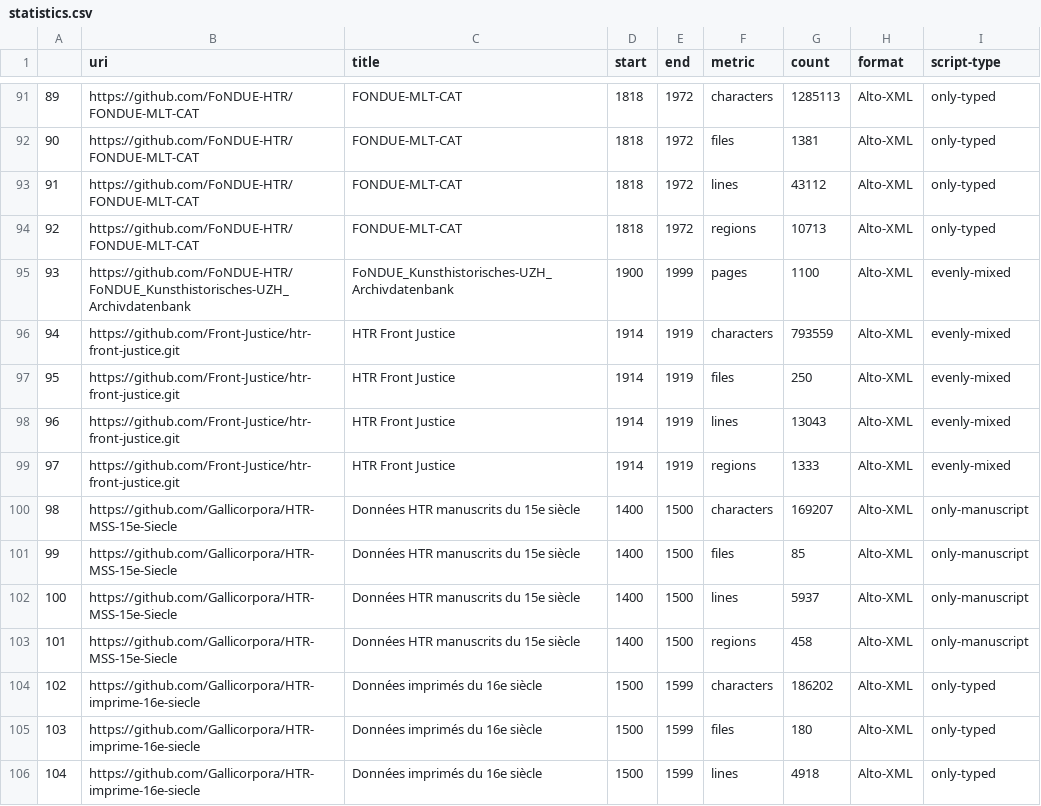
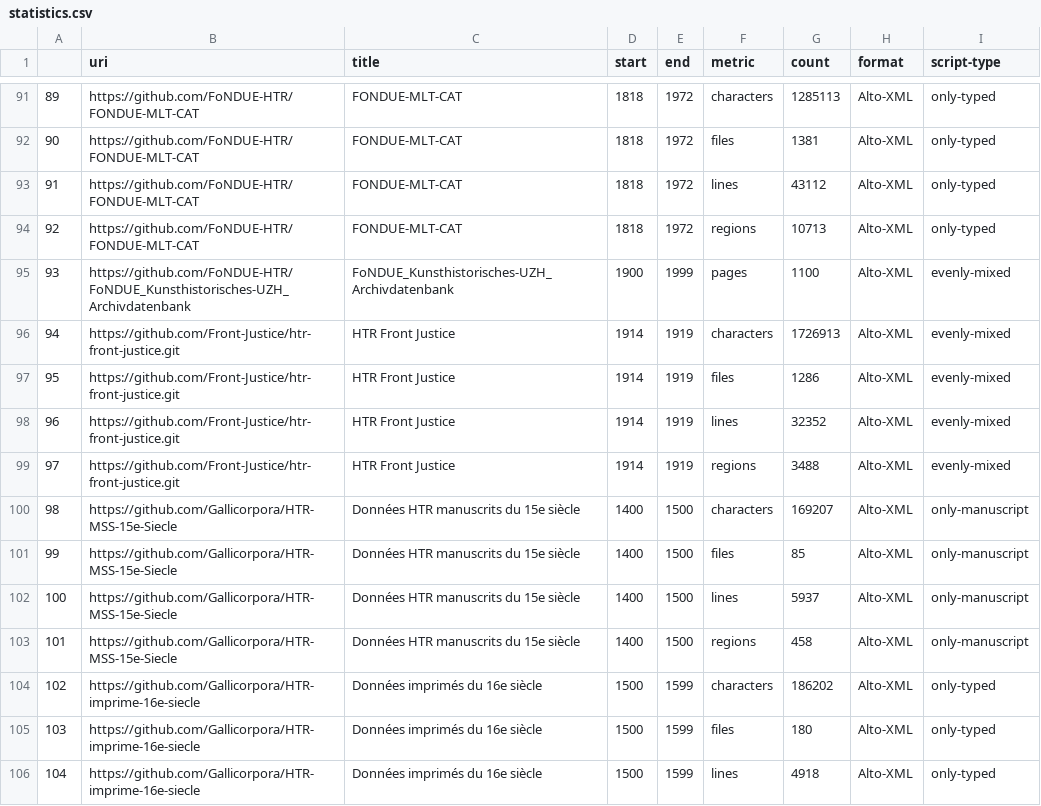
Before and after one commit to HTR-United/htr-united, a CSV file: statistics.csv, drawn as a sheet; only a part is shown, gaps mark what is left out.

```diff
--- a/statistics.csv
+++ b/statistics.csv
@@ -95,6 +95,6 @@
 93,https://github.com/FoNDUE-HTR/FoNDUE_Kunsthistorisches-UZH_Archivdatenbank,FoNDUE_Kunsthistorisches-UZH_Archivdatenbank,1900,1999,pages,1100,Alto-XML,evenly-mixed
-94,https://github.com/Front-Justice/htr-front-justice.git,HTR Front Justice,1914,1919,characters,793559,Alto-XML,evenly-mixed
-95,https://github.com/Front-Justice/htr-front-justice.git,HTR Front Justice,1914,1919,files,250,Alto-XML,evenly-mixed
-96,https://github.com/Front-Justice/htr-front-justice.git,HTR Front Justice,1914,1919,lines,13043,Alto-XML,evenly-mixed
-97,https://github.com/Front-Justice/htr-front-justice.git,HTR Front Justice,1914,1919,regions,1333,Alto-XML,evenly-mixed
+94,https://github.com/Front-Justice/htr-front-justice.git,HTR Front Justice,1914,1919,characters,1726913,Alto-XML,evenly-mixed
+95,https://github.com/Front-Justice/htr-front-justice.git,HTR Front Justice,1914,1919,files,1286,Alto-XML,evenly-mixed
+96,https://github.com/Front-Justice/htr-front-justice.git,HTR Front Justice,1914,1919,lines,32352,Alto-XML,evenly-mixed
+97,https://github.com/Front-Justice/htr-front-justice.git,HTR Front Justice,1914,1919,regions,3488,Alto-XML,evenly-mixed
 98,https://github.com/Gallicorpora/HTR-MSS-15e-Siecle,Données HTR manuscrits du 15e siècle,1400,1500,characters,169207,Alto-XML,only-manuscript
```
Also changed, not shown: 3 other files.
